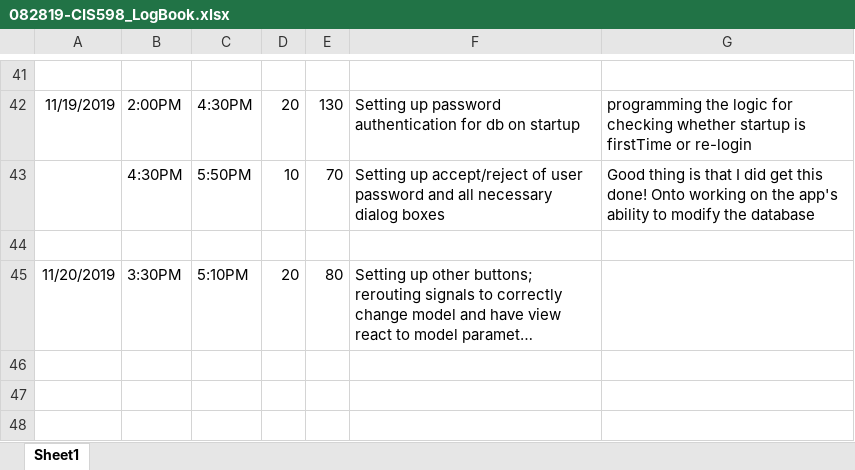
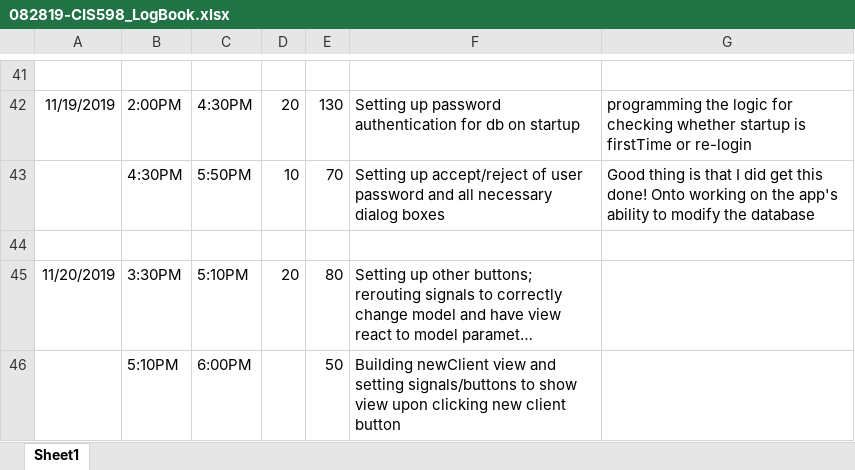
Before and after one commit to dkhwang118/InvApp, an Excel workbook: ProjectFiles/082819-CIS598_LogBook.xlsx, sheet Sheet1, drawn as a sheet; only a part is shown, gaps mark what is left out; long unchanged cells end in …; values as stored, in another font and other column widths than the file's, no borders; the diff names each change by its address in the sheet, - before the commit and + after, or states it on an @@ line.

Commit message:
can add new clients now. need to create dialog popup to state that new client has been created

```diff
--- a/ProjectFiles/082819-CIS598_LogBook.xlsx (sheet Sheet1)
+++ b/ProjectFiles/082819-CIS598_LogBook.xlsx (sheet Sheet1)
+row 46:  | 5:10PM | 6:00PM |  | 50 | Building newClient view and setting signals/buttons to show view upon clicking new client button
```
Also changed, not shown: 5 other files.
